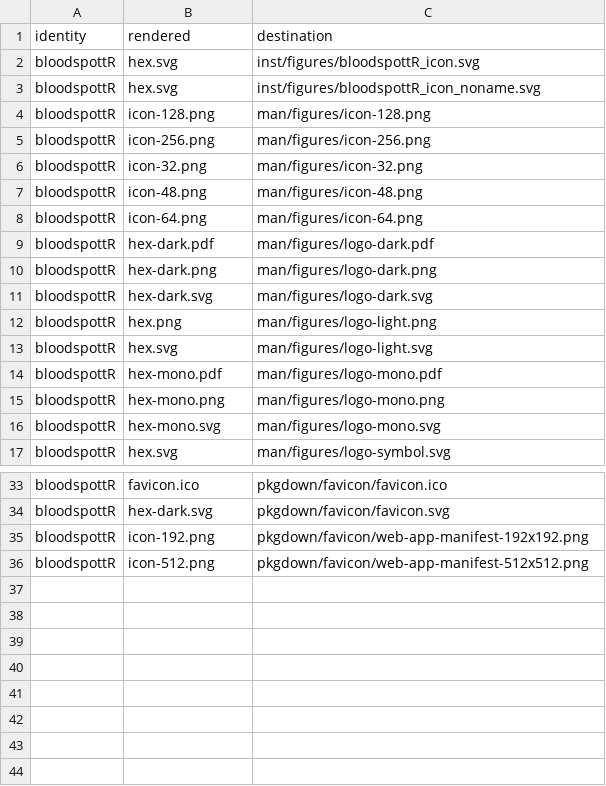
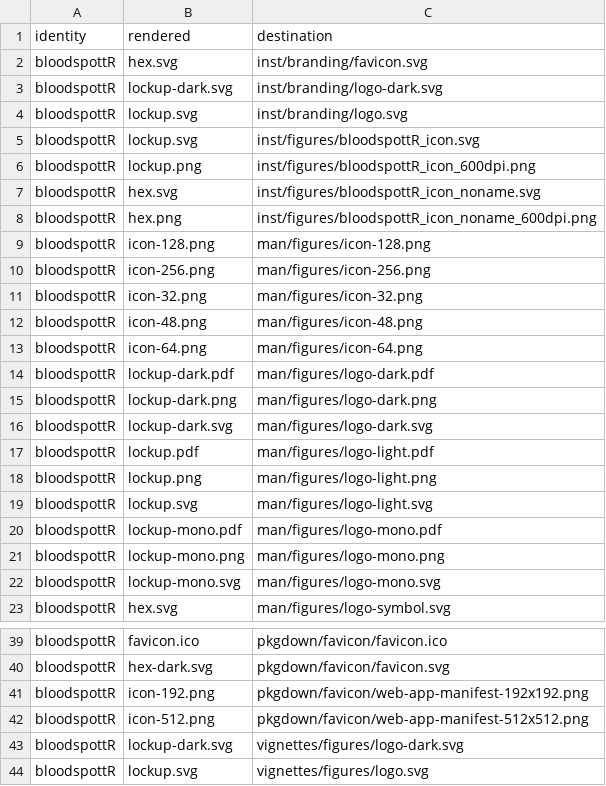
Before and after one commit to CTTIR/bloodspottR, a CSV file: tools/branding/assets.csv, drawn as a sheet; only a part is shown, gaps mark what is left out; the diff covers the shown part only.

Commit message:
Update named v5 package branding

```diff
--- a/tools/branding/assets.csv
+++ b/tools/branding/assets.csv
@@ -1,4 +1,9 @@
 identity,rendered,destination
-bloodspottR,hex.svg,inst/figures/bloodspottR_icon.svg
+bloodspottR,hex.svg,inst/branding/favicon.svg
+bloodspottR,lockup-dark.svg,inst/branding/logo-dark.svg
+bloodspottR,lockup.svg,inst/branding/logo.svg
+bloodspottR,lockup.svg,inst/figures/bloodspottR_icon.svg
+bloodspottR,lockup.png,inst/figures/bloodspottR_icon_600dpi.png
 bloodspottR,hex.svg,inst/figures/bloodspottR_icon_noname.svg
+bloodspottR,hex.png,inst/figures/bloodspottR_icon_noname_600dpi.png
 bloodspottR,icon-128.png,man/figures/icon-128.png
@@ -8,10 +13,11 @@ bloodspottR,icon-48.png,man/figures/icon-48.png
 bloodspottR,icon-64.png,man/figures/icon-64.png
-bloodspottR,hex-dark.pdf,man/figures/logo-dark.pdf
-bloodspottR,hex-dark.png,man/figures/logo-dark.png
-bloodspottR,hex-dark.svg,man/figures/logo-dark.svg
-bloodspottR,hex.png,man/figures/logo-light.png
-bloodspottR,hex.svg,man/figures/logo-light.svg
-bloodspottR,hex-mono.pdf,man/figures/logo-mono.pdf
-bloodspottR,hex-mono.png,man/figures/logo-mono.png
-bloodspottR,hex-mono.svg,man/figures/logo-mono.svg
+bloodspottR,lockup-dark.pdf,man/figures/logo-dark.pdf
+bloodspottR,lockup-dark.png,man/figures/logo-dark.png
+bloodspottR,lockup-dark.svg,man/figures/logo-dark.svg
+bloodspottR,lockup.pdf,man/figures/logo-light.pdf
+bloodspottR,lockup.png,man/figures/logo-light.png
+bloodspottR,lockup.svg,man/figures/logo-light.svg
+bloodspottR,lockup-mono.pdf,man/figures/logo-mono.pdf
+bloodspottR,lockup-mono.png,man/figures/logo-mono.png
+bloodspottR,lockup-mono.svg,man/figures/logo-mono.svg
 bloodspottR,hex.svg,man/figures/logo-symbol.svg
@@ -36 +42,3 @@ bloodspottR,icon-192.png,pkgdown/favicon/web-app-manifest-192x192.png
 bloodspottR,icon-512.png,pkgdown/favicon/web-app-manifest-512x512.png
+bloodspottR,lockup-dark.svg,vignettes/figures/logo-dark.svg
+bloodspottR,lockup.svg,vignettes/figures/logo.svg
```
Also changed, not shown: 3 edited cells elsewhere in this file, 41 other files.
